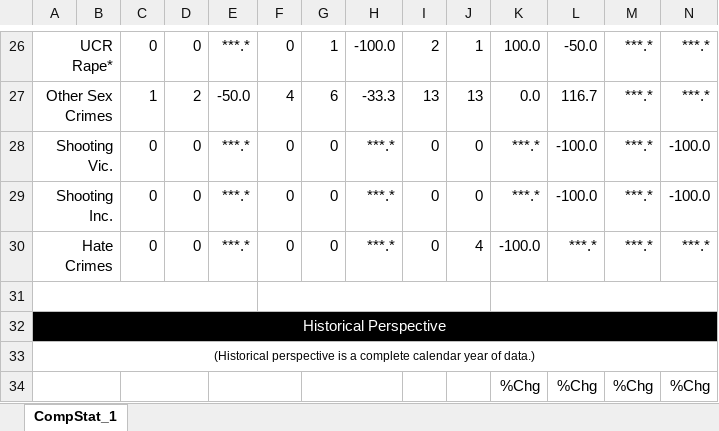
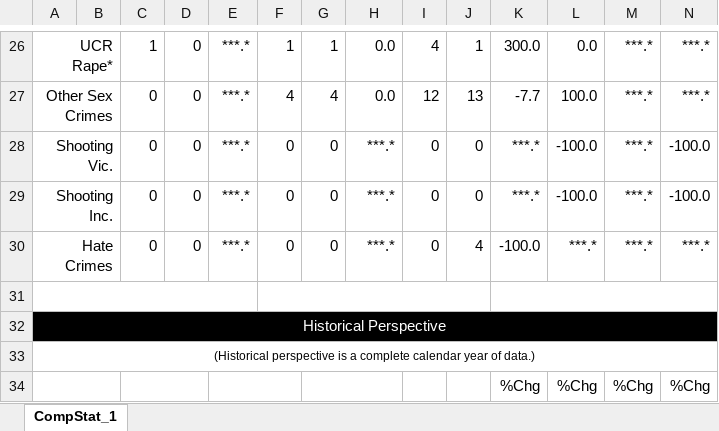
Before and after one commit to abcotvdata/safetytracker_newyork, an Excel workbook: data/source/weekly/cs-en-us-078pct.xlsx, sheet CompStat_1, drawn as a sheet; only a part is shown, gaps mark what is left out; values as stored, in another font and other column widths than the file's, no borders; charts and pictures not drawn; the diff covers the shown part only; the diff names each change by its address in the sheet, - before the commit and + after, or states it on an @@ line.

```diff
--- a/data/source/weekly/cs-en-us-078pct.xlsx (sheet CompStat_1)
+++ b/data/source/weekly/cs-en-us-078pct.xlsx (sheet CompStat_1)
-C26: 0
+C26: 1
-F26: 0
+F26: 1
-H26: -100.0
+H26: 0.0
-I26: 2
+I26: 4
-K26: 100.0
+K26: 300.0
-L26: -50.0
+L26: 0.0
-C27: 1
+C27: 0
-D27: 2
+D27: 0
-E27: -50.0
+E27: ***.*
-G27: 6
+G27: 4
-H27: -33.3
+H27: 0.0
-I27: 13
+I27: 12
-K27: 0.0
+K27: -7.7
-L27: 116.7
+L27: 100.0
```
Also changed, not shown: 8 added rows, 8 removed rows and 18 edited cells elsewhere in this sheet, data/source/weekly/cs-en-us-042pct.xlsx, data/source/weekly/cs-en-us-043pct.xlsx, 29 other files.
